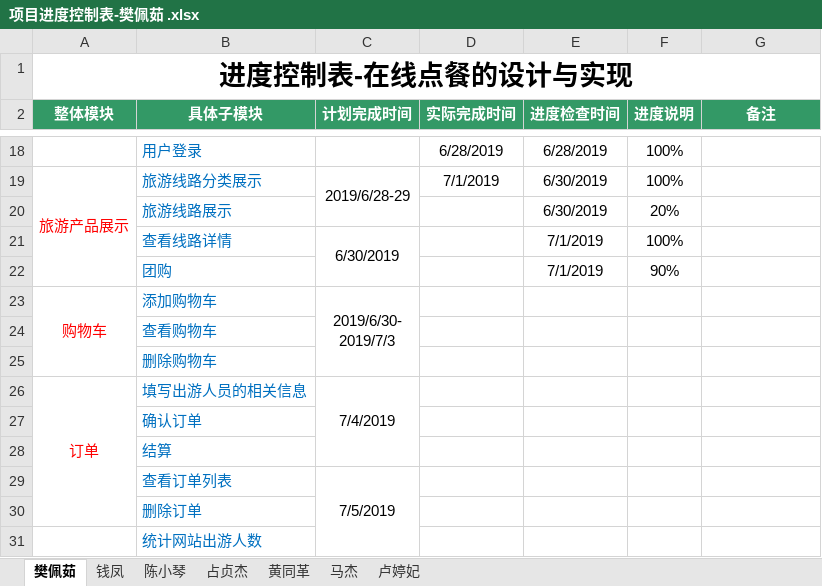
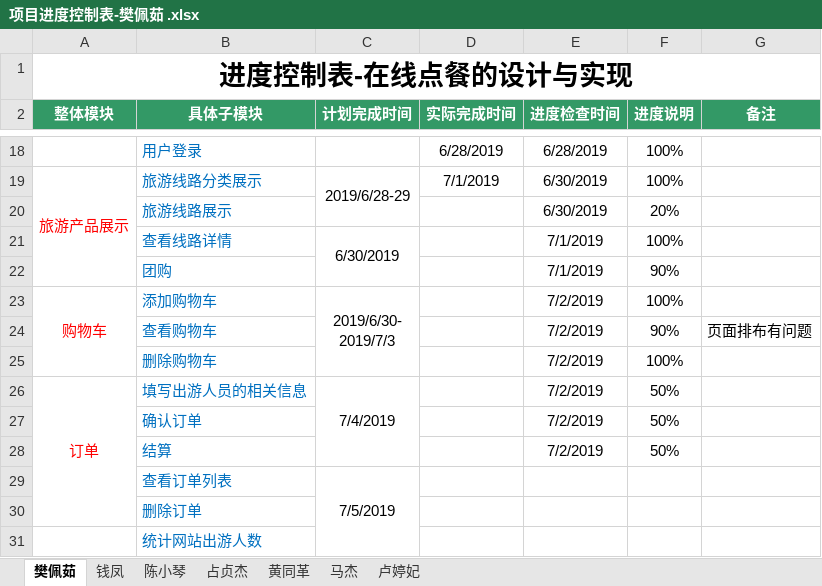
Before and after one commit to hgkj-rj-02/hgkj_02, an Excel workbook: 樊佩茹/项目进度控制表-樊佩茹 .xlsx, sheet 樊佩茹, drawn as a sheet; only a part is shown, gaps mark what is left out; values as stored, in another font and other column widths than the file's, no borders; the diff names each change by its address in the sheet, - before the commit and + after, or states it on an @@ line.

Commit message:
fanpr

```diff
--- a/樊佩茹/项目进度控制表-樊佩茹 .xlsx (sheet 樊佩茹)
+++ b/樊佩茹/项目进度控制表-樊佩茹 .xlsx (sheet 樊佩茹)
-E23:E28 (进度检查时间): (empty)
+E23:E28 (进度检查时间): 7/2/2019
-F23 (进度说明): (empty)
+F23 (进度说明): 100%
-F24 (进度说明): (empty)
+F24 (进度说明): 90%
-G24 (备注): (empty)
+G24 (备注): 页面排布有问题
-F25 (进度说明): (empty)
+F25 (进度说明): 100%
-F26:F28 (进度说明): (empty)
+F26:F28 (进度说明): 50%
```
